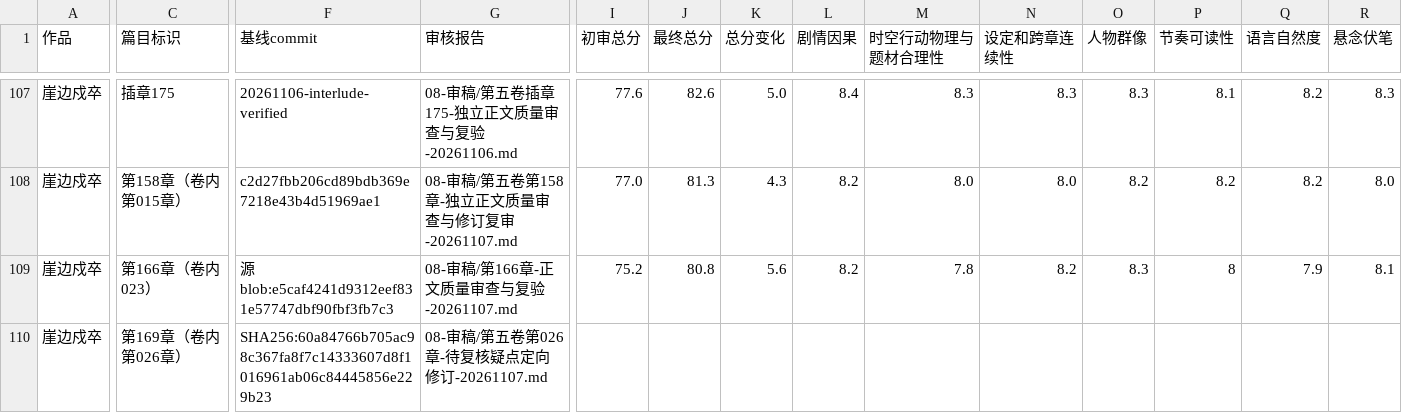
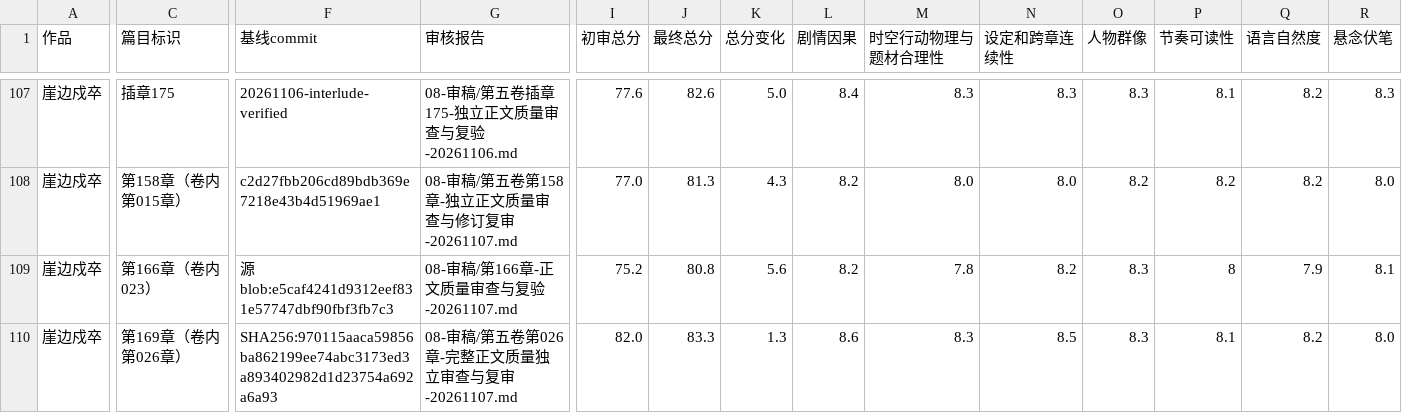
Before and after one commit to yuqiangdede/The-Last-Watch, a CSV file: 08-审稿/章节最终审核总表.csv, drawn as a sheet; only a part is shown, gaps mark what is left out; the diff covers the shown part only; the diff names each change by its address in the sheet, - before the commit and + after, or states it on an @@ line.

```diff
--- a/08-审稿/章节最终审核总表.csv
+++ b/08-审稿/章节最终审核总表.csv
-F110 (基线commit): SHA256:60a84766b705ac98c367fa8f7c14333607d8f1016961ab06c84445856e229b23
+F110 (基线commit): SHA256:970115aaca59856ba862199ee74abc3173ed3a893402982d1d23754a692a6a93
-G110 (审核报告): 08-审稿/第五卷第026章-待复核疑点定向修订-20261107.md
+G110 (审核报告): 08-审稿/第五卷第026章-完整正文质量独立审查与复审-20261107.md
-I110 (初审总分): (empty)
+I110 (初审总分): 82.0
-J110 (最终总分): (empty)
+J110 (最终总分): 83.3
-K110 (总分变化): (empty)
+K110 (总分变化): 1.3
-L110 (剧情因果): (empty)
+L110 (剧情因果): 8.6
-M110 (时空行动物理与题材合理性): (empty)
+M110 (时空行动物理与题材合理性): 8.3
-N110 (设定和跨章连续性): (empty)
+N110 (设定和跨章连续性): 8.5
-O110 (人物群像): (empty)
+O110 (人物群像): 8.3
-P110 (节奏可读性): (empty)
+P110 (节奏可读性): 8.1
-Q110 (语言自然度): (empty)
+Q110 (语言自然度): 8.2
-R110 (悬念伏笔): (empty)
+R110 (悬念伏笔): 8.0
```
Also changed, not shown: 7 edited cells elsewhere in this file, 6 other files.
